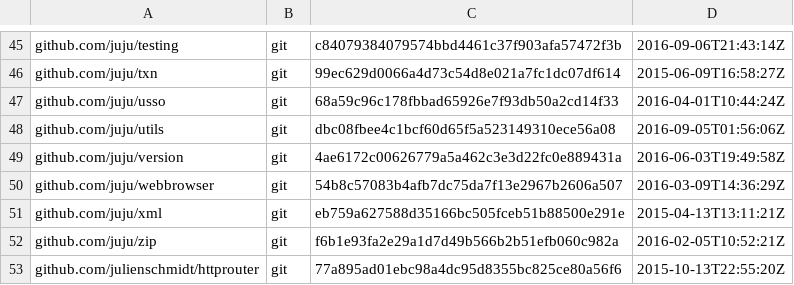
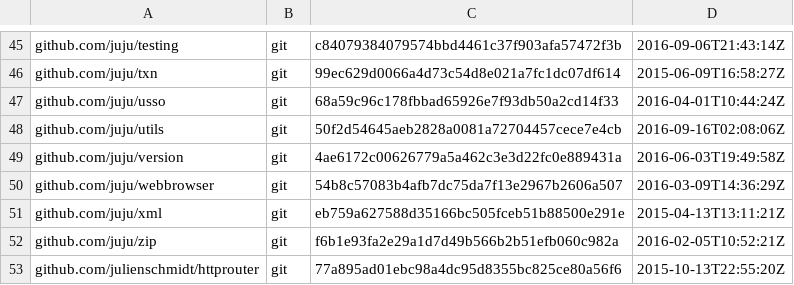
Before and after one commit to juju/juju, a TSV file: dependencies.tsv, drawn as a sheet; only a part is shown, gaps mark what is left out.

Commit message:
Bump juju/utils dependency
To get GenericLinux support.

```diff
--- a/dependencies.tsv
+++ b/dependencies.tsv
@@ -47,3 +47,3 @@ github.com/juju/txn	git	99ec629d0066a4d73c54d8e021a7fc1dc07df614	2015-06-09T16:5
 github.com/juju/usso	git	68a59c96c178fbbad65926e7f93db50a2cd14f33	2016-04-01T10:44:24Z
-github.com/juju/utils	git	dbc08fbee4c1bcf60d65f5a523149310ece56a08	2016-09-05T01:56:06Z
+github.com/juju/utils	git	50f2d54645aeb2828a0081a72704457cece7e4cb	2016-09-16T02:08:06Z
 github.com/juju/version	git	4ae6172c00626779a5a462c3e3d22fc0e889431a	2016-06-03T19:49:58Z
```
